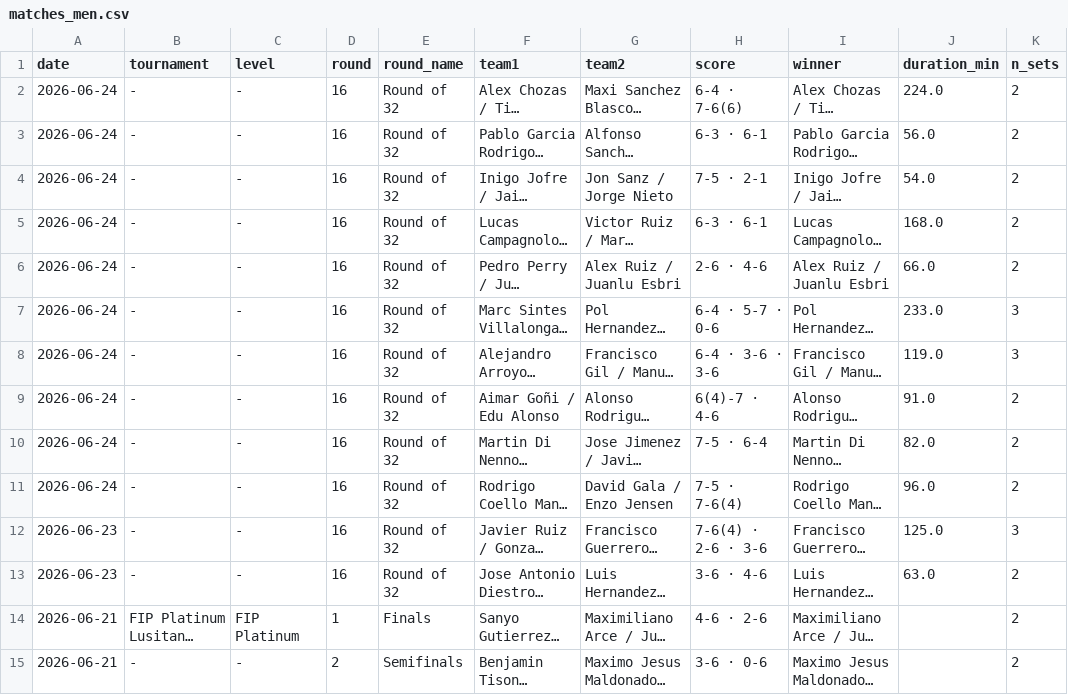
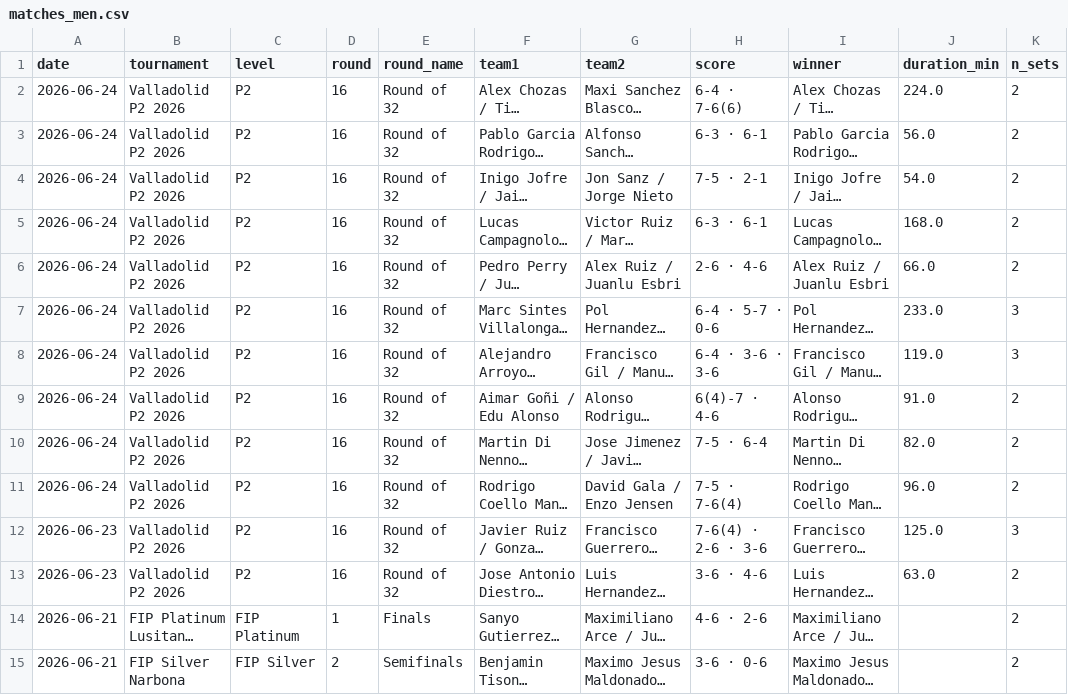
Before and after one commit to Abdullahsaeed10/PadelLens, a CSV file: data/matches_men.csv, drawn as a sheet; only a part is shown; long unchanged cells end in …; the diff covers the shown part only; the diff names each change by its address in the sheet, - before the commit and + after, or states it on an @@ line.

```diff
--- a/data/matches_men.csv
+++ b/data/matches_men.csv
-B2:B13 (tournament): -
+B2:B13 (tournament): Valladolid P2 2026
-C2:C13 (level): -
+C2:C13 (level): P2
-B15 (tournament): -
+B15 (tournament): FIP Silver Narbona
-C15 (level): -
+C15 (level): FIP Silver
```
Also changed, not shown: 38 edited cells elsewhere in this file, data/matches_women.csv, 5 other files.
